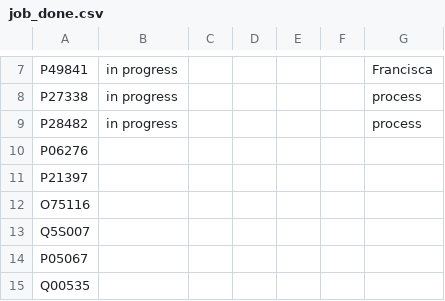
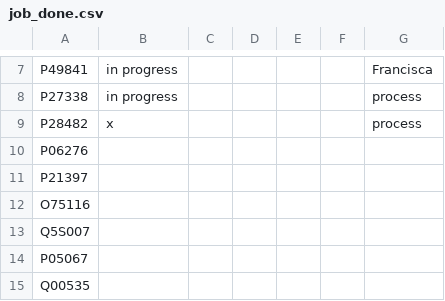
Before and after one commit to caramirezs/ML_for_DD, a CSV file: log/job_done.csv, drawn as a sheet; only a part is shown, gaps mark what is left out.

```diff
--- a/log/job_done.csv
+++ b/log/job_done.csv
@@ -8,3 +8,3 @@ P49841,in progress,,,,,Francisca
 P27338,in progress,,,,,process
-P28482,in progress,,,,,process
+P28482,x,,,,,process
 P06276,,,,
```
Also changed, not shown: log/ML_machines.csv, 3 other files.
